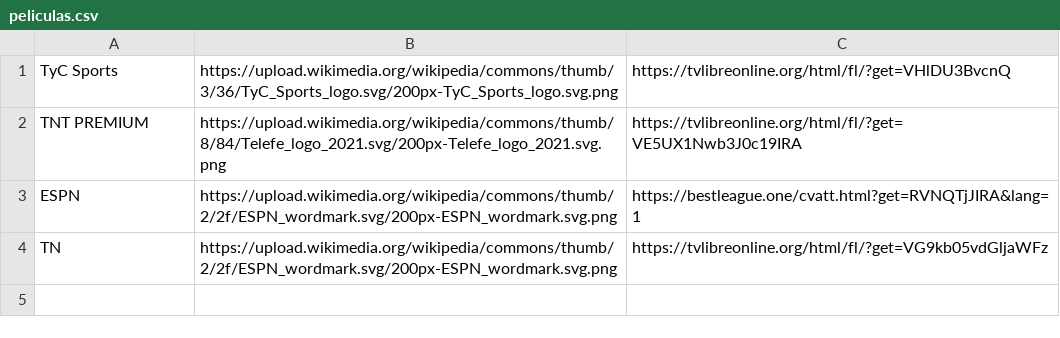
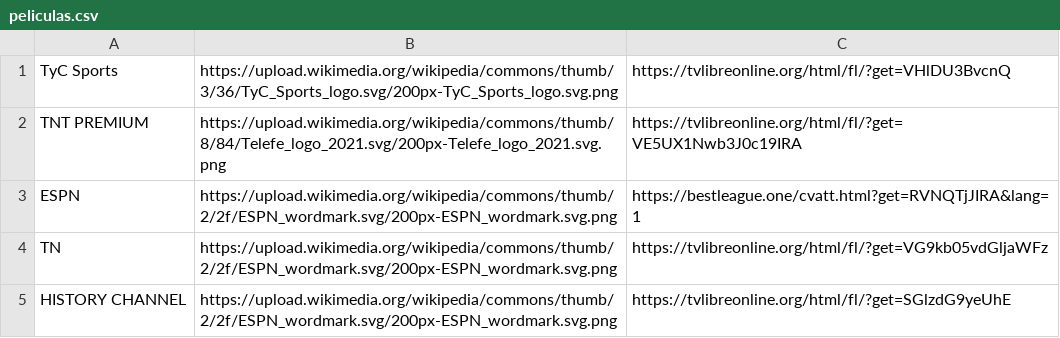
Before and after one commit to itptvfede/peliculas-m3u, a CSV file: peliculas.csv, drawn as a sheet; the diff names each change by its address in the sheet, - before the commit and + after, or states it on an @@ line.

Commit message:
Update peliculas.csv

```diff
--- a/peliculas.csv
+++ b/peliculas.csv
+row 5: HISTORY CHANNEL | https://upload.wikimedia.org/wikipedia/commons/thumb/2/2f/ESPN_wordmark.svg/200px-ESPN_wordmark.svg.png | https://tvlibreonline.org/html/fl/?get=SGlzdG9yeUhE
```
